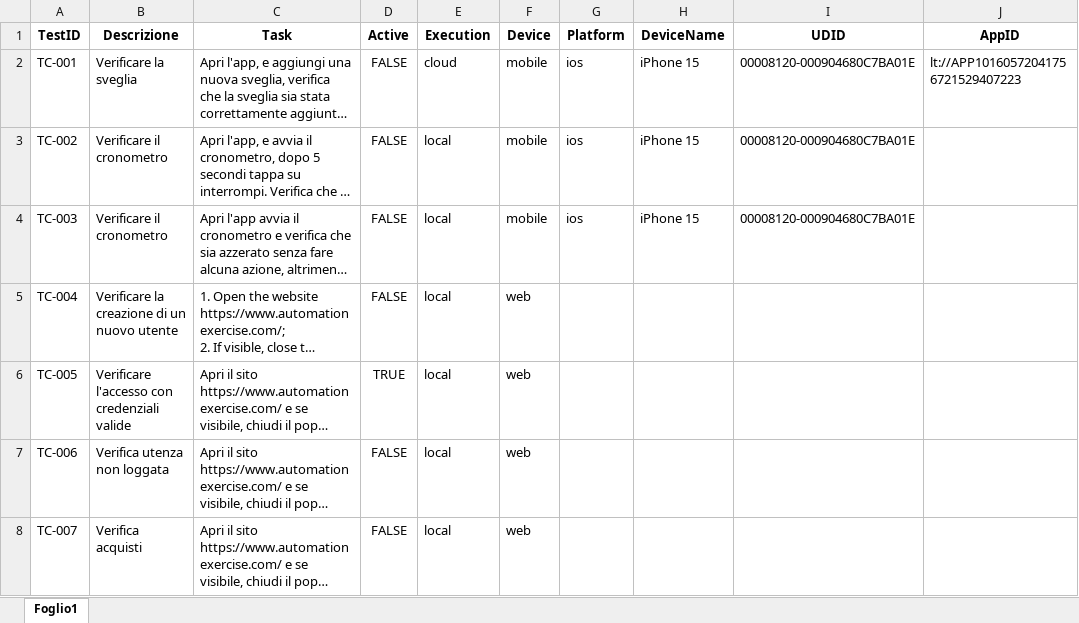
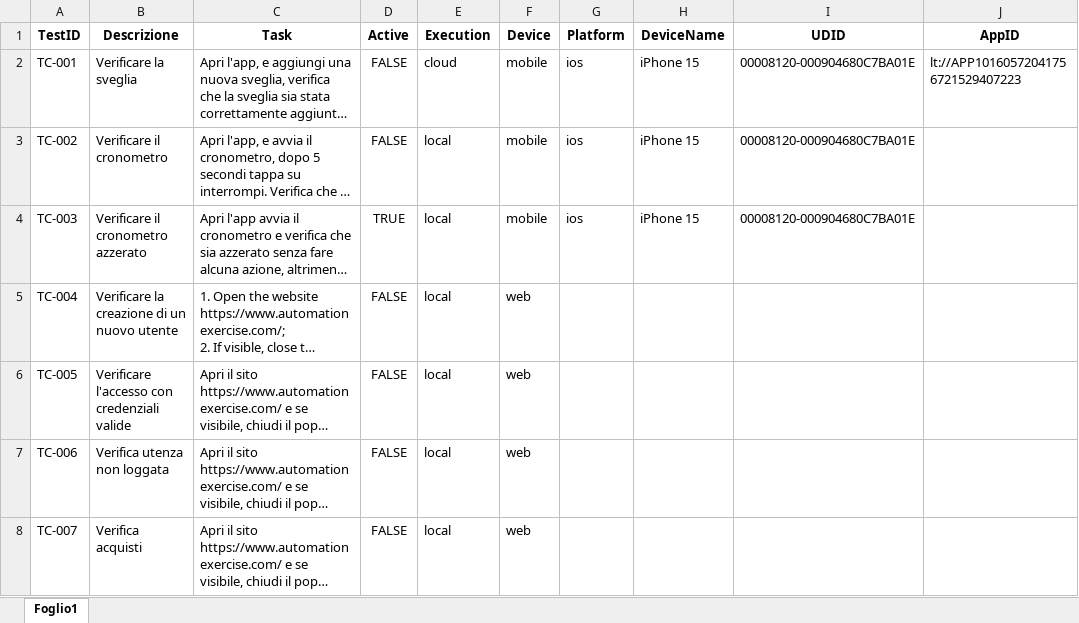
Before and after one commit to pdellibergoli/ai-test-automation, an Excel workbook: dati_test.xlsx, sheet Foglio1, drawn as a sheet; only a part is shown; long unchanged cells end in …; values as stored, in another font and other column widths than the file's, no borders; the diff names each change by its address in the sheet, - before the commit and + after, or states it on an @@ line.

```diff
--- a/dati_test.xlsx (sheet Foglio1)
+++ b/dati_test.xlsx (sheet Foglio1)
-B4 (Descrizione): Verificare il cronometro
+B4 (Descrizione): Verificare il cronometro azzerato
-D4 (Active): FALSE
+D4 (Active): TRUE
-D6 (Active): TRUE
+D6 (Active): FALSE
```
Also changed, not shown: 40 other files.
